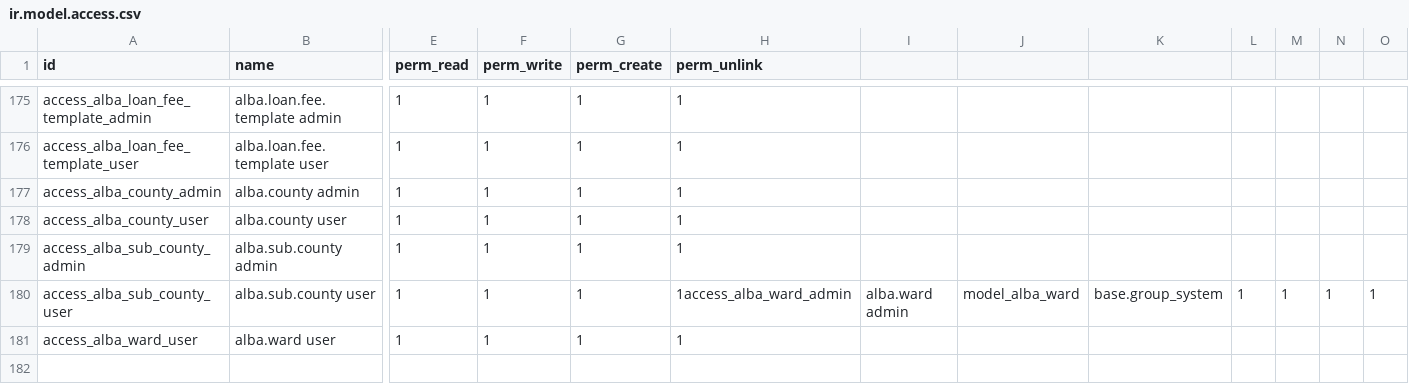
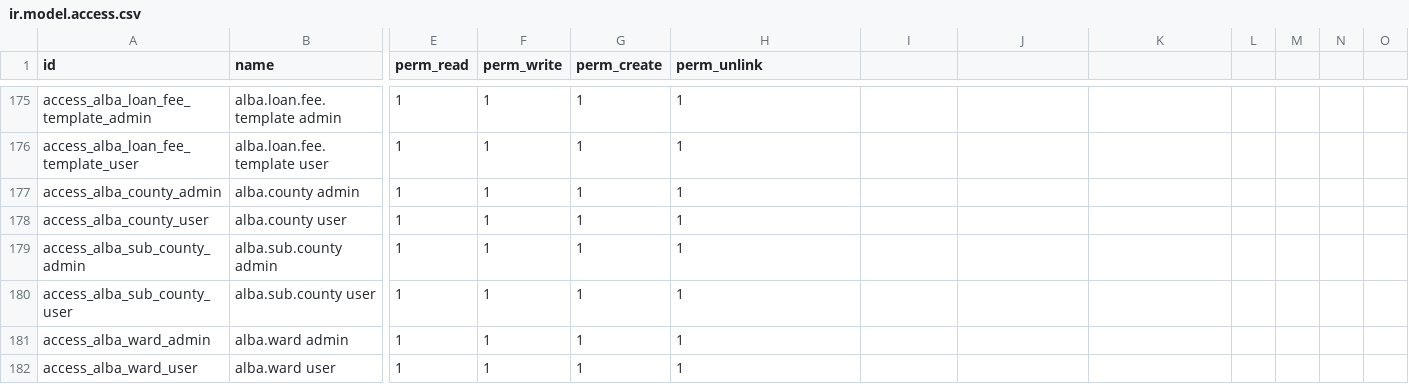
Before and after one commit to Kemboi14/Alba, a CSV file: odoo_addons/alba_loans/security/ir.model.access.csv, drawn as a sheet; only a part is shown, gaps mark what is left out; rows hold the shown columns only; the diff names each change by its address in the sheet, - before the commit and + after, or states it on an @@ line.

```diff
--- a/odoo_addons/alba_loans/security/ir.model.access.csv
+++ b/odoo_addons/alba_loans/security/ir.model.access.csv
-H180 (perm_unlink): 1access_alba_ward_admin
+H180 (perm_unlink): 1
-I180: alba.ward admin
+I180: (empty)
-J180: model_alba_ward
+J180: (empty)
-K180: base.group_system
+K180: (empty)
-L180: 1
+L180: (empty)
-M180: 1
+M180: (empty)
-N180: 1
+N180: (empty)
-O180: 1
+O180: (empty)
+row 181: access_alba_ward_admin | alba.ward admin | 1 | 1 | 1 | 1
```
Also changed, not shown: 3 other files.
